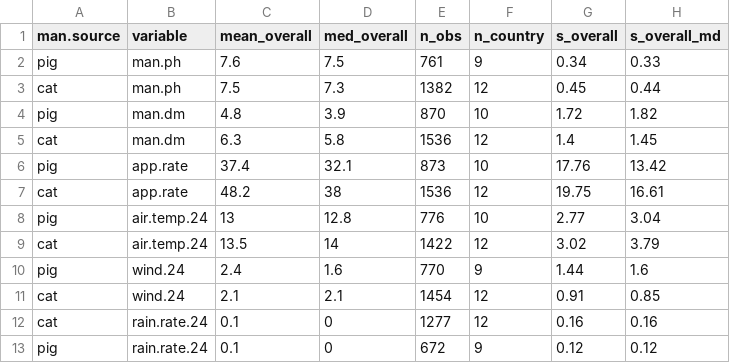
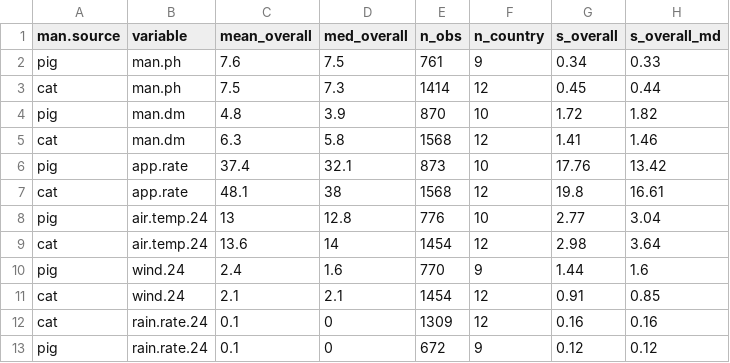
Before and after one commit to AU-BCE-EE/ALFAM2-data, a CSV file: summaries/averages/output/source_means.csv, drawn as a sheet.

```diff
--- a/summaries/averages/output/source_means.csv
+++ b/summaries/averages/output/source_means.csv
@@ -2,12 +2,12 @@ man.source,variable,mean_overall,med_overall,n_obs,n_country,s_overall,s_overall
 pig,man.ph,7.6,7.5,761,9,0.34,0.33
-cat,man.ph,7.5,7.3,1382,12,0.45,0.44
+cat,man.ph,7.5,7.3,1414,12,0.45,0.44
 pig,man.dm,4.8,3.9,870,10,1.72,1.82
-cat,man.dm,6.3,5.8,1536,12,1.4,1.45
+cat,man.dm,6.3,5.8,1568,12,1.41,1.46
 pig,app.rate,37.4,32.1,873,10,17.76,13.42
-cat,app.rate,48.2,38,1536,12,19.75,16.61
+cat,app.rate,48.1,38,1568,12,19.8,16.61
 pig,air.temp.24,13,12.8,776,10,2.77,3.04
-cat,air.temp.24,13.5,14,1422,12,3.02,3.79
+cat,air.temp.24,13.6,14,1454,12,2.98,3.64
 pig,wind.24,2.4,1.6,770,9,1.44,1.6
 cat,wind.24,2.1,2.1,1454,12,0.91,0.85
-cat,rain.rate.24,0.1,0,1277,12,0.16,0.16
+cat,rain.rate.24,0.1,0,1309,12,0.16,0.16
 pig,rain.rate.24,0.1,0,672,9,0.12,0.12
```
Also changed, not shown: summaries/averages/output/country_means.csv, 20 other files.
